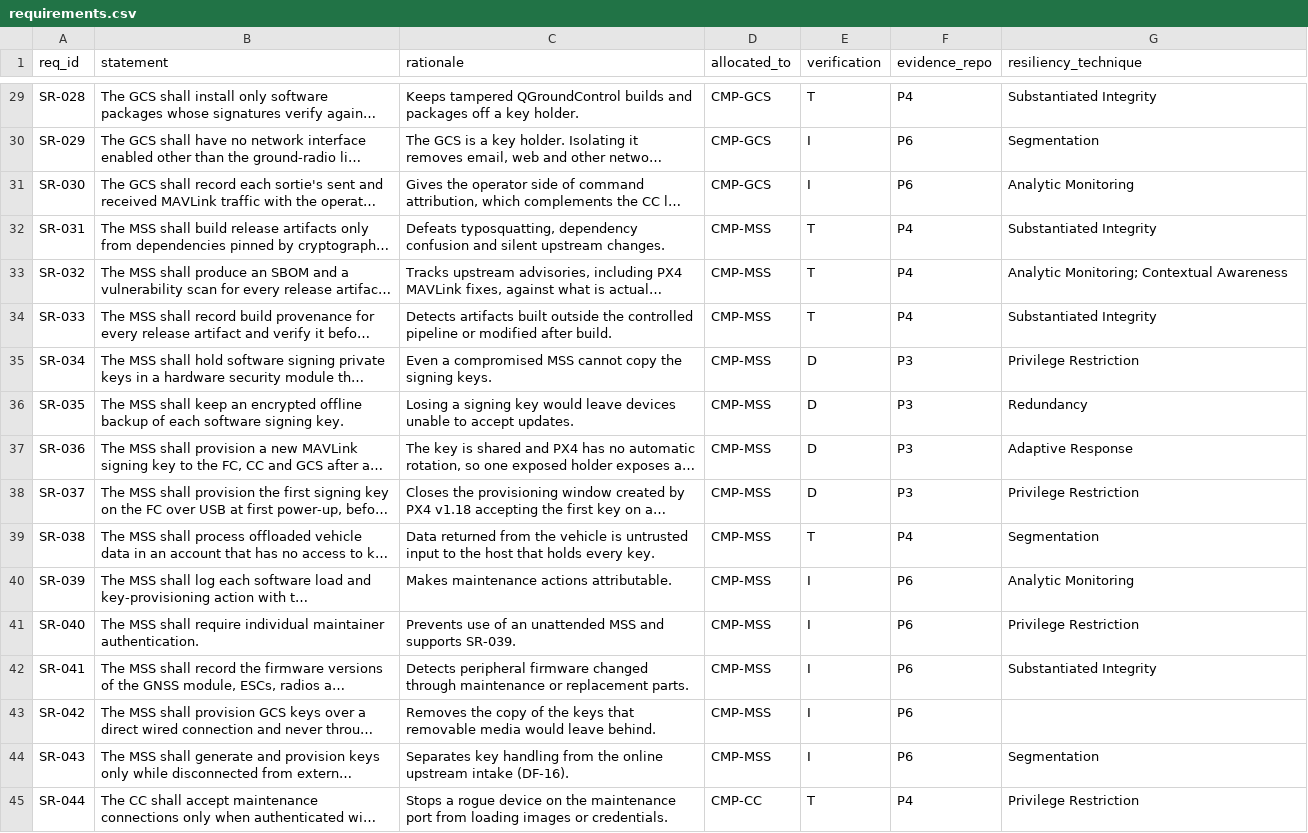
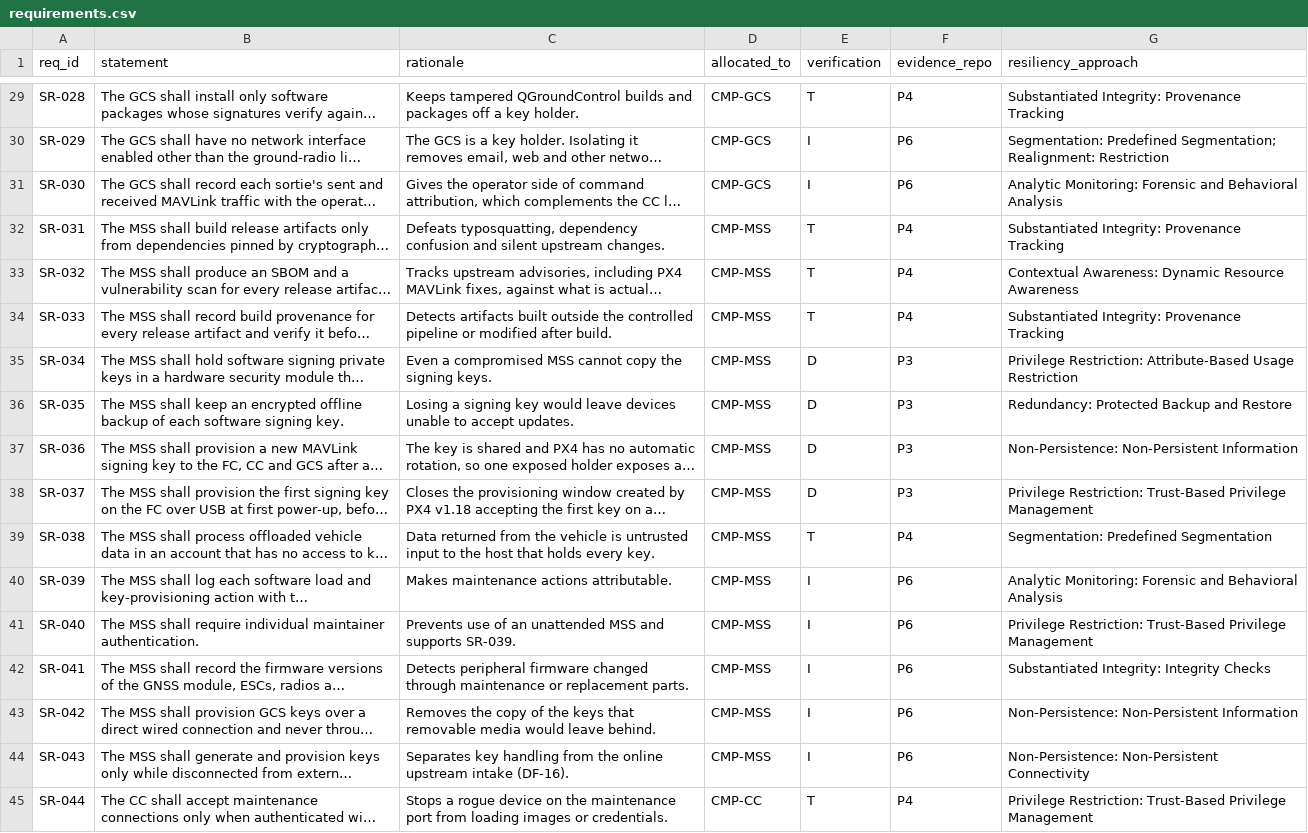
Before and after one commit to samyoon727ca/uas-sec-p1-architecture, a CSV file: data/requirements.csv, drawn as a sheet; only a part is shown, gaps mark what is left out; long unchanged cells end in …; the diff covers the shown part only; the diff names each change by its address in the sheet, - before the commit and + after, or states it on an @@ line.

```diff
--- a/data/requirements.csv
+++ b/data/requirements.csv
-G1: resiliency_technique
+G1: resiliency_approach
-G29 (resiliency_approach): Substantiated Integrity
+G29 (resiliency_approach): Substantiated Integrity: Provenance Tracking
-G30 (resiliency_approach): Segmentation
+G30 (resiliency_approach): Segmentation: Predefined Segmentation; Realignment: Restriction
-G31 (resiliency_approach): Analytic Monitoring
+G31 (resiliency_approach): Analytic Monitoring: Forensic and Behavioral Analysis
-G32 (resiliency_approach): Substantiated Integrity
+G32 (resiliency_approach): Substantiated Integrity: Provenance Tracking
-G33 (resiliency_approach): Analytic Monitoring; Contextual Awareness
+G33 (resiliency_approach): Contextual Awareness: Dynamic Resource Awareness
-G34 (resiliency_approach): Substantiated Integrity
+G34 (resiliency_approach): Substantiated Integrity: Provenance Tracking
-G35 (resiliency_approach): Privilege Restriction
+G35 (resiliency_approach): Privilege Restriction: Attribute-Based Usage Restriction
-G36 (resiliency_approach): Redundancy
+G36 (resiliency_approach): Redundancy: Protected Backup and Restore
-G37 (resiliency_approach): Adaptive Response
+G37 (resiliency_approach): Non-Persistence: Non-Persistent Information
-G38 (resiliency_approach): Privilege Restriction
+G38 (resiliency_approach): Privilege Restriction: Trust-Based Privilege Management
-G39 (resiliency_approach): Segmentation
+G39 (resiliency_approach): Segmentation: Predefined Segmentation
-G40 (resiliency_approach): Analytic Monitoring
+G40 (resiliency_approach): Analytic Monitoring: Forensic and Behavioral Analysis
-G41 (resiliency_approach): Privilege Restriction
+G41 (resiliency_approach): Privilege Restriction: Trust-Based Privilege Management
-G42 (resiliency_approach): Substantiated Integrity
+G42 (resiliency_approach): Substantiated Integrity: Integrity Checks
-G43 (resiliency_approach): (empty)
+G43 (resiliency_approach): Non-Persistence: Non-Persistent Information
-G44 (resiliency_approach): Segmentation
+G44 (resiliency_approach): Non-Persistence: Non-Persistent Connectivity
-G45 (resiliency_approach): Privilege Restriction
+G45 (resiliency_approach): Privilege Restriction: Trust-Based Privilege Management
```
Also changed, not shown: 27 edited cells elsewhere in this file, 6 other files.
